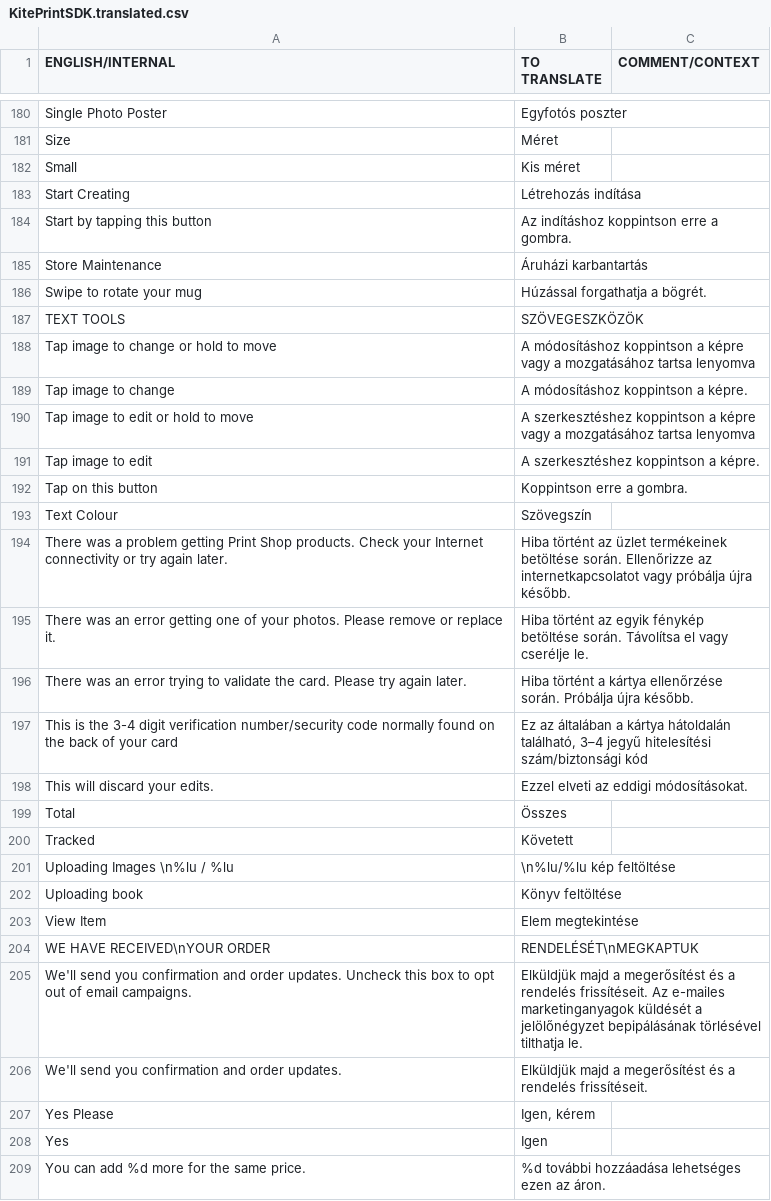
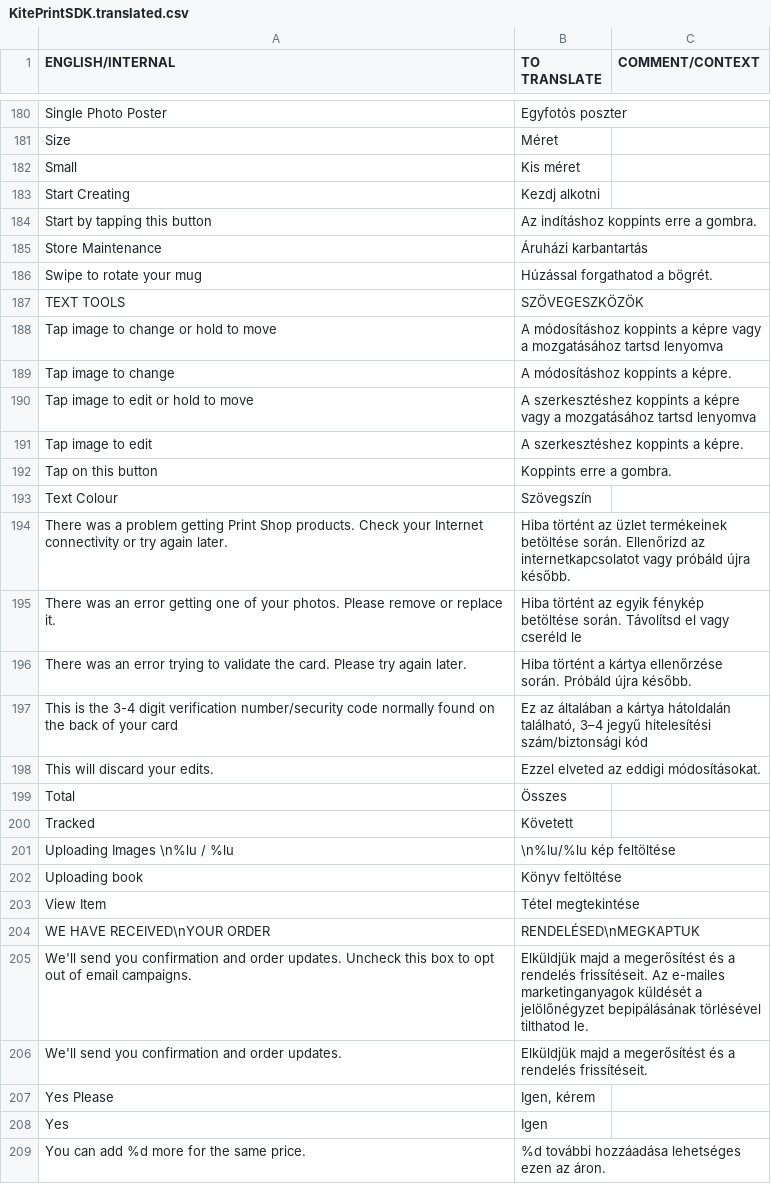
Before and after one commit to OceanLabs/iOS-Print-SDK, a CSV file: Kite-SDK/PSPrintSDK/OLKiteLocalizationResources.bundle/hu.lproj/KitePrintSDK.translated.csv, drawn as a sheet; only a part is shown, gaps mark what is left out; the diff covers the shown part only.

Commit message:
Updated HU localization

```diff
--- a/Kite-SDK/PSPrintSDK/OLKiteLocalizationResources.bundle/hu.lproj/KitePrintSDK.translated.csv
+++ b/Kite-SDK/PSPrintSDK/OLKiteLocalizationResources.bundle/hu.lproj/KitePrintSDK.translated.csv
@@ -182,3 +182,3 @@ Size,Méret
 Small,Kis méret,
-Start Creating,Létrehozás indítása,
-Start by tapping this button,Az indításhoz koppintson erre a gombra.,
+Start Creating,Kezdj alkotni,
+Start by tapping this button,Az indításhoz koppints erre a gombra.,
@@ -186,11 +186,11 @@ Store Maintenance,Áruházi karbantartás
-Swipe to rotate your mug,Húzással forgathatja a bögrét.,
+Swipe to rotate your mug,Húzással forgathatod a bögrét.,
 TEXT TOOLS,SZÖVEGESZKÖZÖK,
-Tap image to change or hold to move,A módosításhoz koppintson a képre vagy a mozgatásához tartsa lenyomva,
-Tap image to change,A módosításhoz koppintson a képre.,
-Tap image to edit or hold to move,A szerkesztéshez koppintson a képre vagy a mozgatásához tartsa lenyomva,
-Tap image to edit,A szerkesztéshez koppintson a képre.,
-Tap on this button,Koppintson erre a gombra.,
+Tap image to change or hold to move,A módosításhoz koppints a képre vagy a mozgatásához tartsd lenyomva,
+Tap image to change,A módosításhoz koppints a képre.,
+Tap image to edit or hold to move,A szerkesztéshez koppints a képre vagy a mozgatásához tartsd lenyomva,
+Tap image to edit,A szerkesztéshez koppints a képre.,
+Tap on this button,Koppints erre a gombra.,
 Text Colour,Szövegszín,
-There was a problem getting Print Shop products. Check your Internet connectivity or try again later.,Hiba történt az üzlet termékeinek betöltése során. Ellenőrizze az internetkapcsolatot vagy próbálja újra később.,
-There was an error getting one of your photos. Please remove or replace it.,Hiba történt az egyik fénykép betöltése során. Távolítsa el vagy cserélje le.,
-There was an error trying to validate the card. Please try again later.,Hiba történt a kártya ellenőrzése során. Próbálja újra később.,
+There was a problem getting Print Shop products. Check your Internet connectivity or try again later.,Hiba történt az üzlet termékeinek betöltése során. Ellenőrizd az internetkapcsolatot vagy próbáld újra később.,
+There was an error getting one of your photos. Please remove or replace it.,Hiba történt az egyik fénykép betöltése során. Távolítsd el vagy cseréld le,
+There was an error trying to validate the card. Please try again later.,Hiba történt a kártya ellenőrzése során. Próbáld újra később.,
@@ -198 +198 @@ This is the 3-4 digit verification number/security code normally found on the ba
-This will discard your edits.,Ezzel elveti az eddigi módosításokat.,
+This will discard your edits.,Ezzel elveted az eddigi módosításokat.,
@@ -202,4 +202,4 @@ Uploading Images \n%lu / %lu,\n%lu/%lu kép feltöltése
 Uploading book,Könyv feltöltése,
-View Item,Elem megtekintése,
-WE HAVE RECEIVED\nYOUR ORDER,RENDELÉSÉT\nMEGKAPTUK,
-We'll send you confirmation and order updates. Uncheck this box to opt out of email campaigns.,Elküldjük majd a megerősítést és a rendelés frissítéseit. Az e-mailes marketinganyagok küldését a jelölőnégyzet bepipálásának törlésével tilthatja le.
+View Item,Tétel megtekintése,
+WE HAVE RECEIVED\nYOUR ORDER,RENDELÉSED\nMEGKAPTUK,
+We'll send you confirmation and order updates. Uncheck this box to opt out of email campaigns.,Elküldjük majd a megerősítést és a rendelés frissítéseit. Az e-mailes marketinganyagok küldését a jelölőnégyzet bepipálásának törlésével tilthatod le.,
```
Also changed, not shown: 51 edited cells elsewhere in this file, 1 other file.
